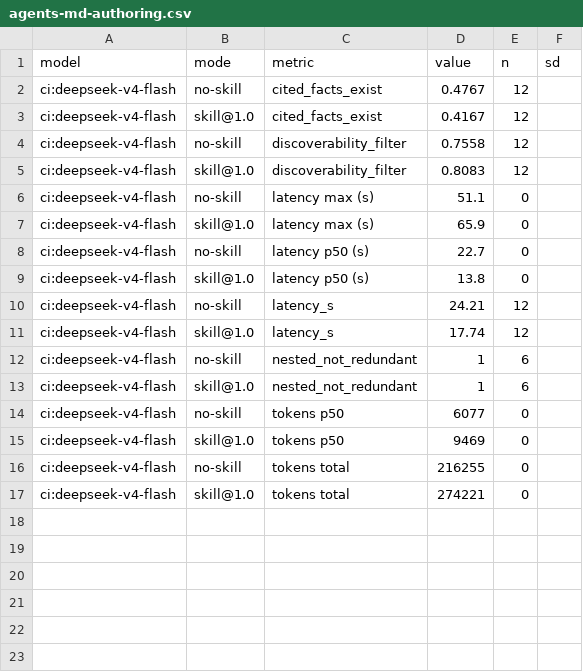
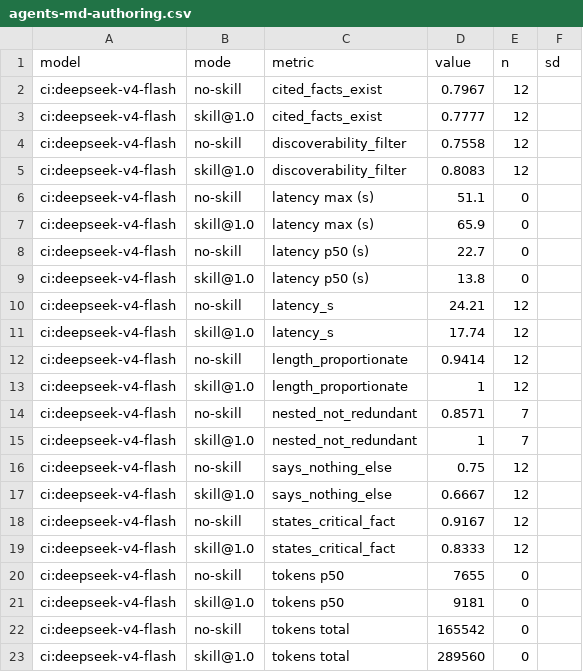
Before and after one commit to fagerbergj/dotagents, a CSV file: results/agents-md-authoring.csv, drawn as a sheet.

```diff
--- a/results/agents-md-authoring.csv
+++ b/results/agents-md-authoring.csv
@@ -1,4 +1,4 @@
 model,mode,metric,value,n,sd
-ci:deepseek-v4-flash,no-skill,cited_facts_exist,0.4767,12,
-ci:deepseek-v4-flash,skill@1.0,cited_facts_exist,0.4167,12,
+ci:deepseek-v4-flash,no-skill,cited_facts_exist,0.7967,12,
+ci:deepseek-v4-flash,skill@1.0,cited_facts_exist,0.7777,12,
 ci:deepseek-v4-flash,no-skill,discoverability_filter,0.7558,12,
@@ -11,7 +11,13 @@ ci:deepseek-v4-flash,no-skill,latency_s,24.21,12,
 ci:deepseek-v4-flash,skill@1.0,latency_s,17.74,12,
-ci:deepseek-v4-flash,no-skill,nested_not_redundant,1,6,
-ci:deepseek-v4-flash,skill@1.0,nested_not_redundant,1,6,
-ci:deepseek-v4-flash,no-skill,tokens p50,6077,0,
-ci:deepseek-v4-flash,skill@1.0,tokens p50,9469,0,
-ci:deepseek-v4-flash,no-skill,tokens total,216255,0,
-ci:deepseek-v4-flash,skill@1.0,tokens total,274221,0,
+ci:deepseek-v4-flash,no-skill,length_proportionate,0.9414,12,
+ci:deepseek-v4-flash,skill@1.0,length_proportionate,1,12,
+ci:deepseek-v4-flash,no-skill,nested_not_redundant,0.8571,7,
+ci:deepseek-v4-flash,skill@1.0,nested_not_redundant,1,7,
+ci:deepseek-v4-flash,no-skill,says_nothing_else,0.75,12,
+ci:deepseek-v4-flash,skill@1.0,says_nothing_else,0.6667,12,
+ci:deepseek-v4-flash,no-skill,states_critical_fact,0.9167,12,
+ci:deepseek-v4-flash,skill@1.0,states_critical_fact,0.8333,12,
+ci:deepseek-v4-flash,no-skill,tokens p50,7655,0,
+ci:deepseek-v4-flash,skill@1.0,tokens p50,9181,0,
+ci:deepseek-v4-flash,no-skill,tokens total,165542,0,
+ci:deepseek-v4-flash,skill@1.0,tokens total,289560,0,
```
Also changed, not shown: provenance.csv, results/adr-authoring.csv, 27 other files.
